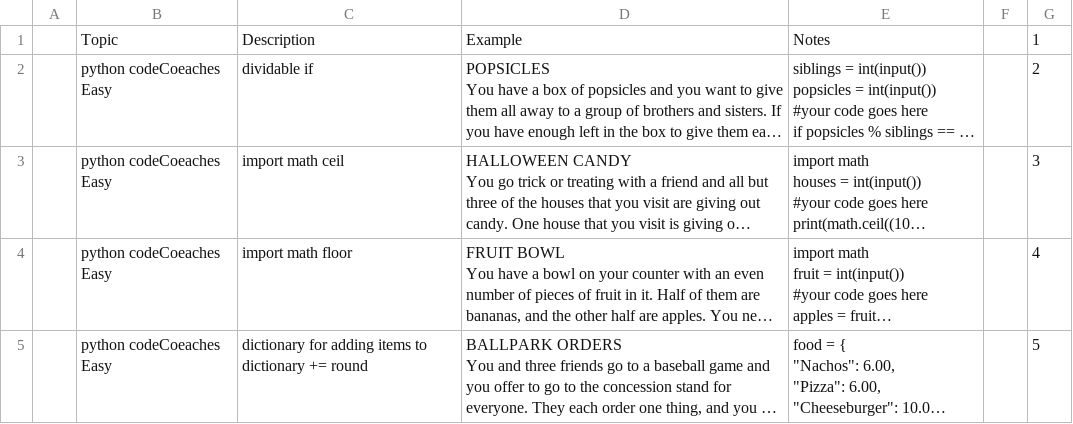
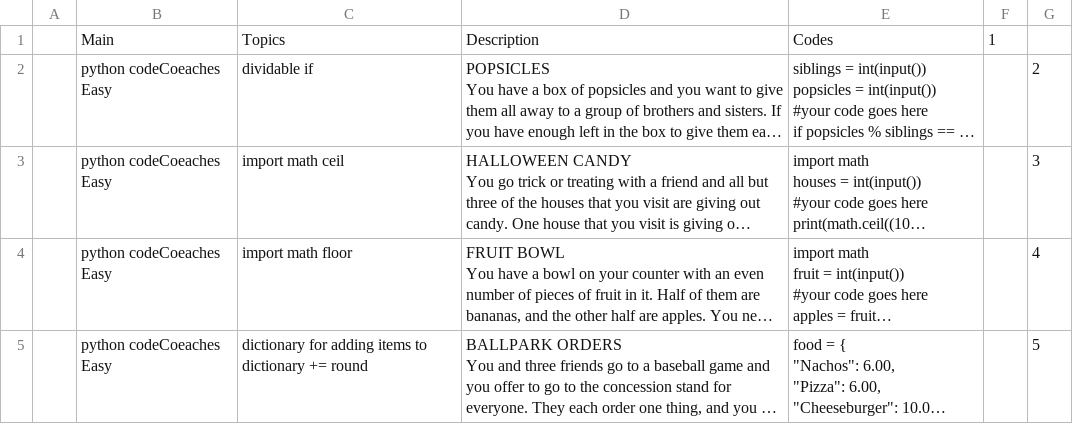
Before and after one commit to Felisha76/portfolio, a CSV file: cs_templates/notes_Python_codeCoaches.csv, drawn as a sheet; only a part is shown; long unchanged cells end in …; removed rows and columns are numbered as before the commit, all else as after; the diff names each change by its address in the sheet, - before the commit and + after, or states it on an @@ line.

```diff
--- a/cs_templates/notes_Python_codeCoaches.csv
+++ b/cs_templates/notes_Python_codeCoaches.csv
-row 1:  | Topic | Description | Example | Notes |  | 1
+row 1:  | Main | Topics | Description | Codes | 1
```
Also changed, not shown: cs_templates/notes_Python_core_notes.csv, 5 other files.
